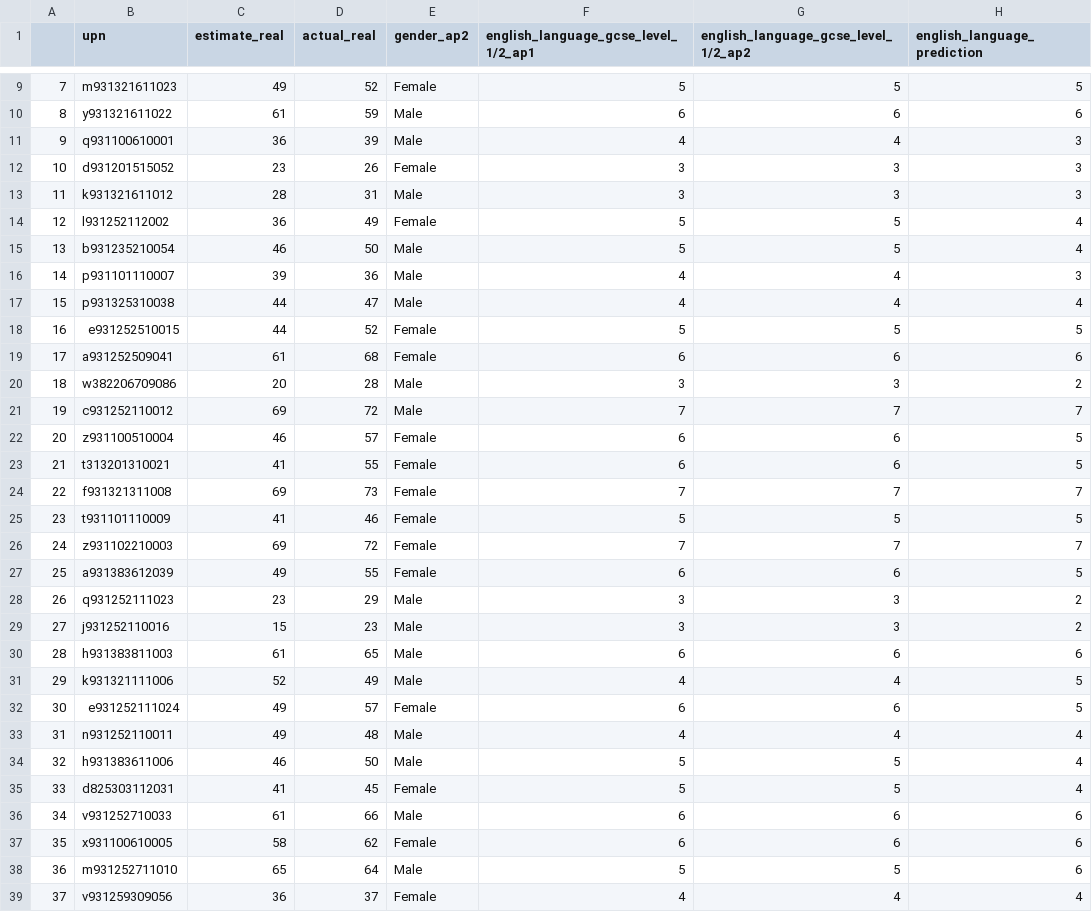
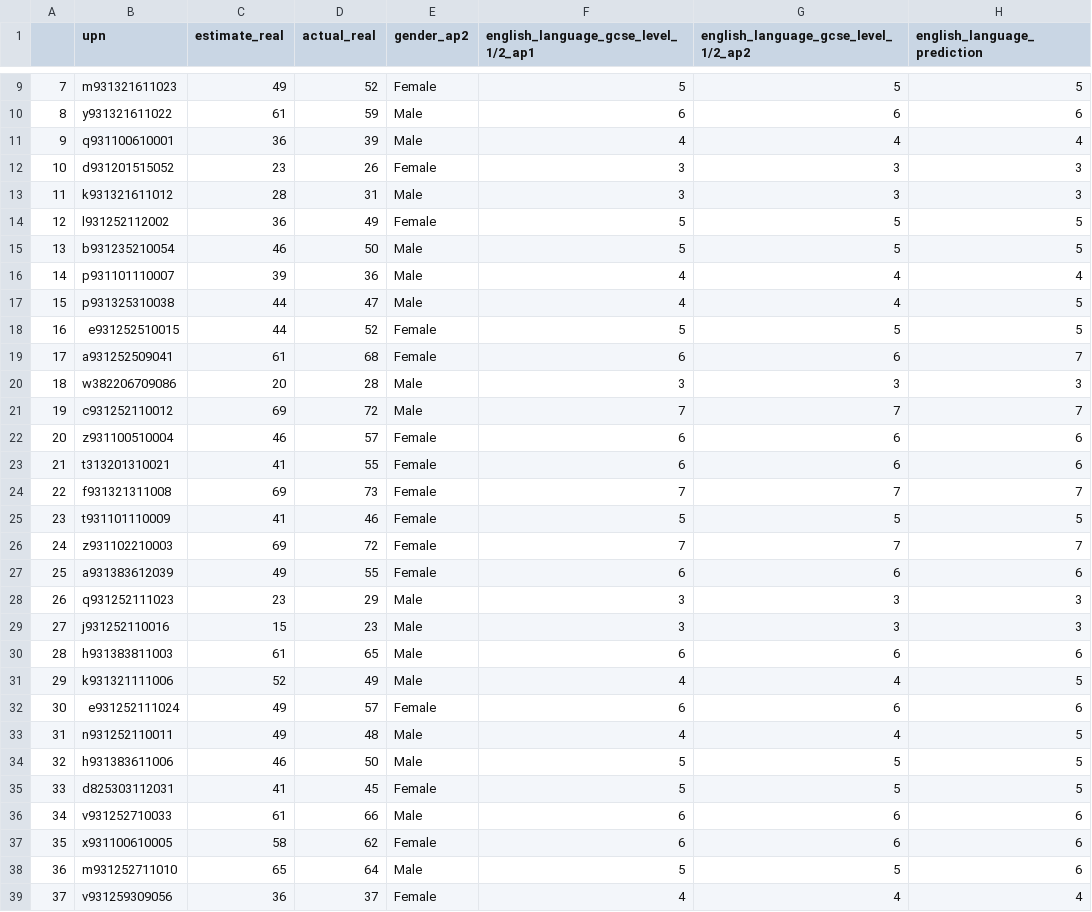
Before and after one commit to robertwiles123/subject_predictions, a CSV file: linear_regression_predicted/english_language_2223_prediction.csv, drawn as a sheet; only a part is shown, gaps mark what is left out; the diff covers the shown part only.

```diff
--- a/linear_regression_predicted/english_language_2223_prediction.csv
+++ b/linear_regression_predicted/english_language_2223_prediction.csv
@@ -10,15 +10,15 @@
 8,y931321611022,61,59,Male,6,6,6
-9,q931100610001,36,39,Male,4,4,3
+9,q931100610001,36,39,Male,4,4,4
 10,d931201515052,23,26,Female,3,3,3
 11,k931321611012,28,31,Male,3,3,3
-12,l931252112002,36,49,Female,5,5,4
-13,b931235210054,46,50,Male,5,5,4
-14,p931101110007,39,36,Male,4,4,3
-15,p931325310038,44,47,Male,4,4,4
+12,l931252112002,36,49,Female,5,5,5
+13,b931235210054,46,50,Male,5,5,5
+14,p931101110007,39,36,Male,4,4,4
+15,p931325310038,44,47,Male,4,4,5
 16,e931252510015,44,52,Female,5,5,5
-17,a931252509041,61,68,Female,6,6,6
-18,w382206709086,20,28,Male,3,3,2
+17,a931252509041,61,68,Female,6,6,7
+18,w382206709086,20,28,Male,3,3,3
 19,c931252110012,69,72,Male,7,7,7
-20,z931100510004,46,57,Female,6,6,5
-21,t313201310021,41,55,Female,6,6,5
+20,z931100510004,46,57,Female,6,6,6
+21,t313201310021,41,55,Female,6,6,6
 22,f931321311008,69,73,Female,7,7,7
@@ -26,11 +26,11 @@
 24,z931102210003,69,72,Female,7,7,7
-25,a931383612039,49,55,Female,6,6,5
-26,q931252111023,23,29,Male,3,3,2
-27,j931252110016,15,23,Male,3,3,2
+25,a931383612039,49,55,Female,6,6,6
+26,q931252111023,23,29,Male,3,3,3
+27,j931252110016,15,23,Male,3,3,3
 28,h931383811003,61,65,Male,6,6,6
 29,k931321111006,52,49,Male,4,4,5
-30,e931252111024,49,57,Female,6,6,5
-31,n931252110011,49,48,Male,4,4,4
-32,h931383611006,46,50,Male,5,5,4
-33,d825303112031,41,45,Female,5,5,4
+30,e931252111024,49,57,Female,6,6,6
+31,n931252110011,49,48,Male,4,4,5
+32,h931383611006,46,50,Male,5,5,5
+33,d825303112031,41,45,Female,5,5,5
 34,v931252710033,61,66,Male,6,6,6
```
Also changed, not shown: 76 edited cells elsewhere in this file, linear_regression_predicted/chemistry_2223_prediction.csv, linear_regression_predicted/geography_2223_prediction.csv, 71 other files.
